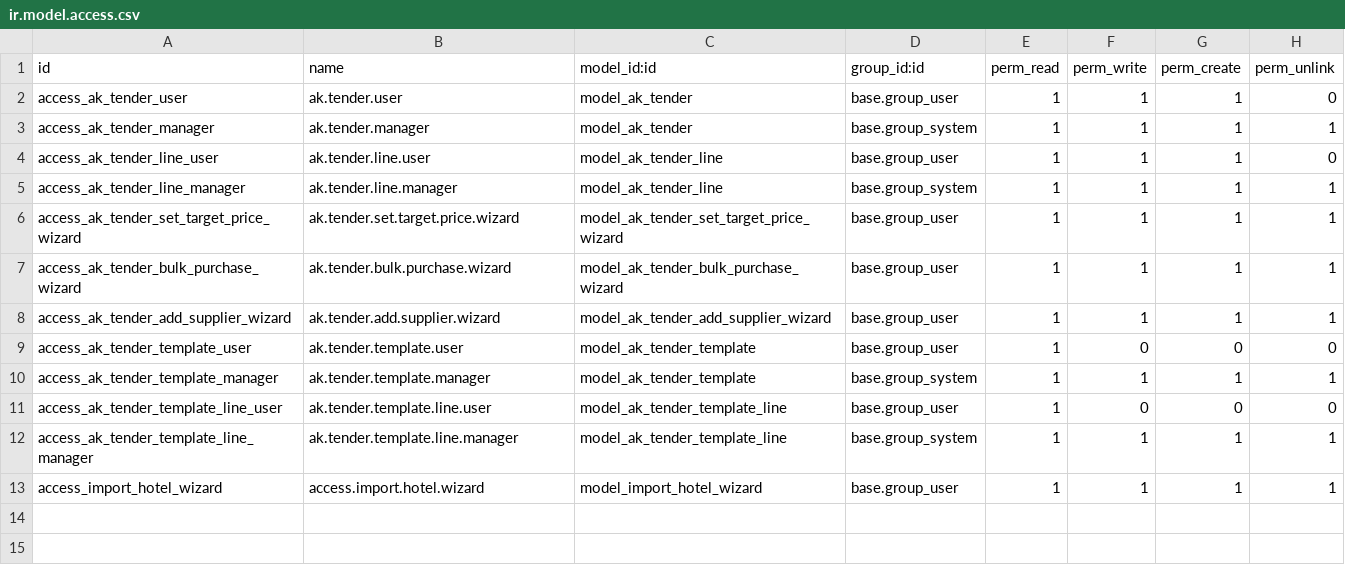
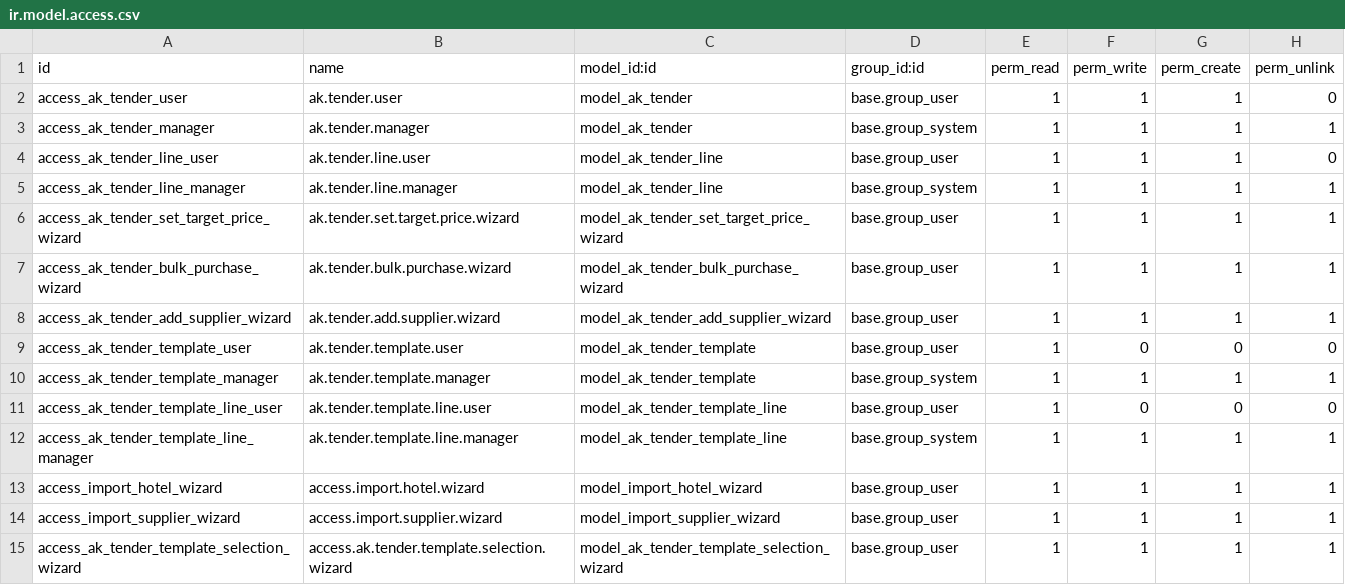
Before and after one commit to akardan/odoo, a CSV file: addons-custom/ak_tender/security/ir.model.access.csv, drawn as a sheet.

Commit message:
feat(tender): Add supplier import wizard and template selection functionality
- Updated cron job schedule for exchange rates update.
- Added new wizards for importing suppliers and selecting tender templates.
- Implemented action to view purchase history from tender lines.
- Enhanced tender model with methods to increment tender rounds and apply template items.
- Updated views to include new buttons for importing suppliers and applying templates.
- Added security access rights for new wizards and actions.
- Modified portal templates to hide unnecessary buttons and customize footer.

```diff
--- a/addons-custom/ak_tender/security/ir.model.access.csv
+++ b/addons-custom/ak_tender/security/ir.model.access.csv
@@ -13 +13,3 @@ access_ak_tender_template_line_manager,ak.tender.template.line.manager,model_ak_
 access_import_hotel_wizard,access.import.hotel.wizard,model_import_hotel_wizard,base.group_user,1,1,1,1
+access_import_supplier_wizard,access.import.supplier.wizard,model_import_supplier_wizard,base.group_user,1,1,1,1
+access_ak_tender_template_selection_wizard,access.ak.tender.template.selection.wizard,model_ak_tender_template_selection_wizard,base.group_user,1,1,1,1
```
Also changed, not shown: 10 other files.
